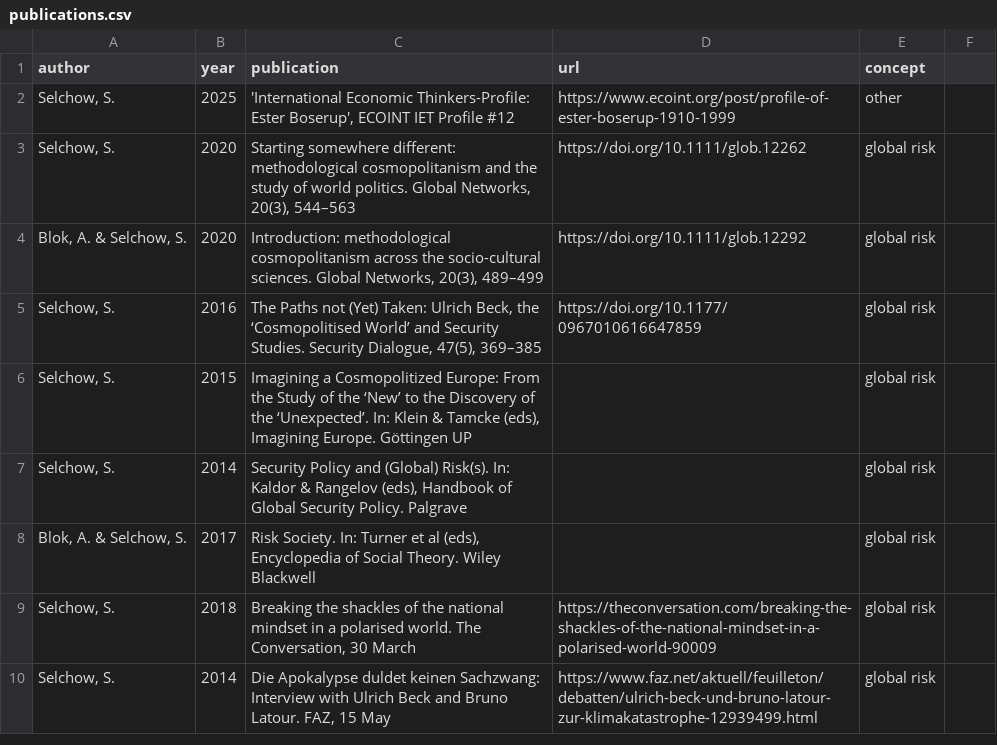
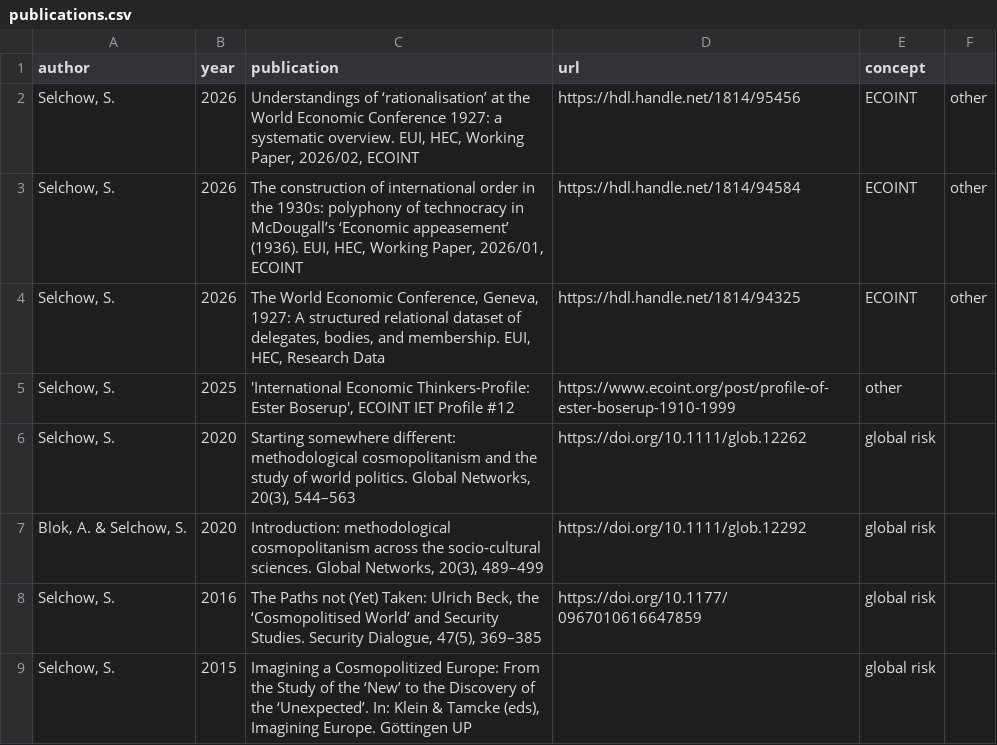
Before and after one commit to sabine-selchow/sabine-selchow.github.io, a CSV file: about/publications.csv, drawn as a sheet; only a part is shown; the shorter side is filled out with more unchanged rows.

Commit message:
Update publications.csv

```diff
--- a/about/publications.csv
+++ b/about/publications.csv
@@ -1,2 +1,5 @@
 author,year,publication,url,concept
+"Selchow, S.",2026,"Understandings of ‘rationalisation’ at the World Economic Conference 1927: a systematic overview. EUI, HEC, Working Paper, 2026/02, ECOINT",https://hdl.handle.net/1814/95456,ECOINT,other
+"Selchow, S.",2026,"The construction of international order in the 1930s: polyphony of technocracy in McDougall’s ‘Economic appeasement’ (1936). EUI, HEC, Working Paper, 2026/01, ECOINT",https://hdl.handle.net/1814/94584,ECOINT,other
+"Selchow, S.",2026,"The World Economic Conference, Geneva, 1927: A structured relational dataset of delegates, bodies, and membership. EUI, HEC, Research Data",https://hdl.handle.net/1814/94325,ECOINT,other
 "Selchow, S.",2025,"'International Economic Thinkers-Profile: Ester Boserup', ECOINT IET Profile #12",https://www.ecoint.org/post/profile-of-ester-boserup-1910-1999,other
```
